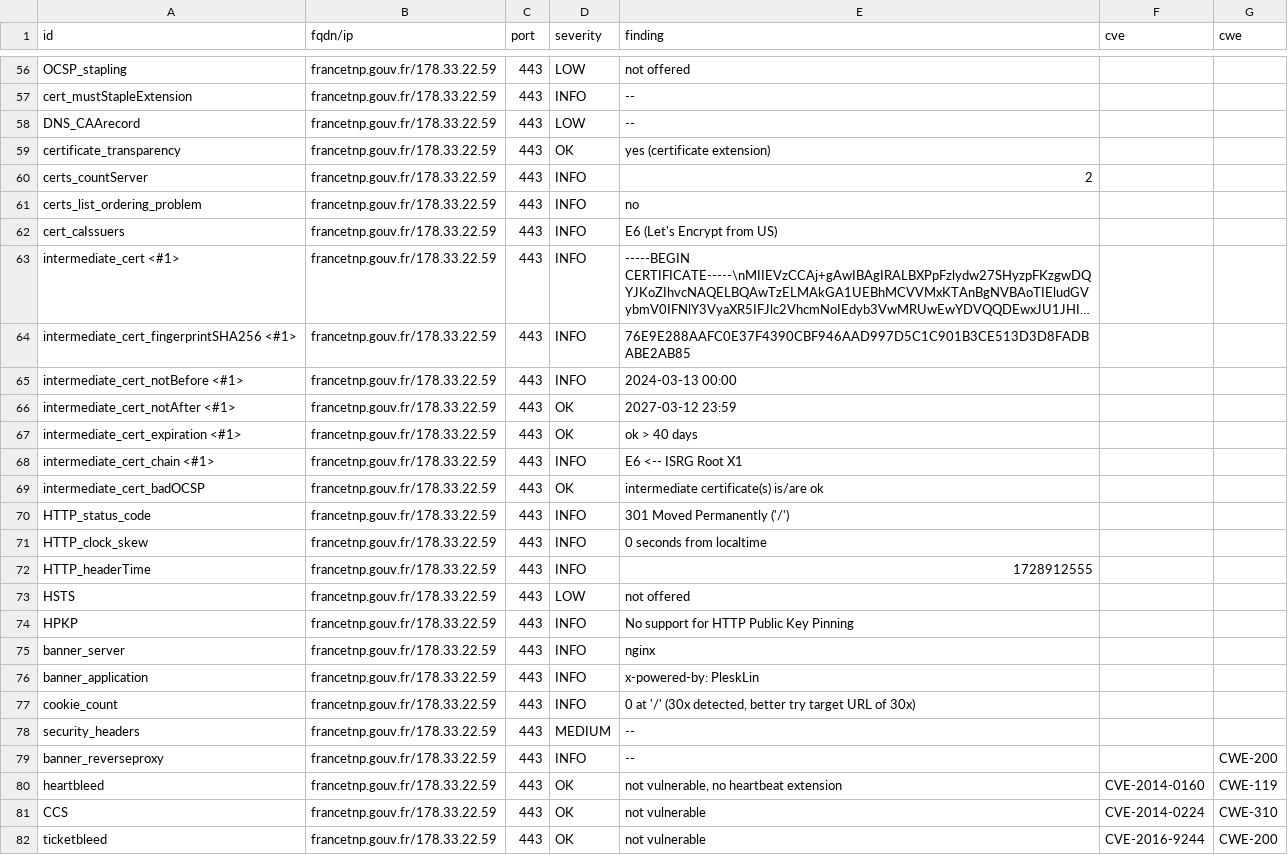
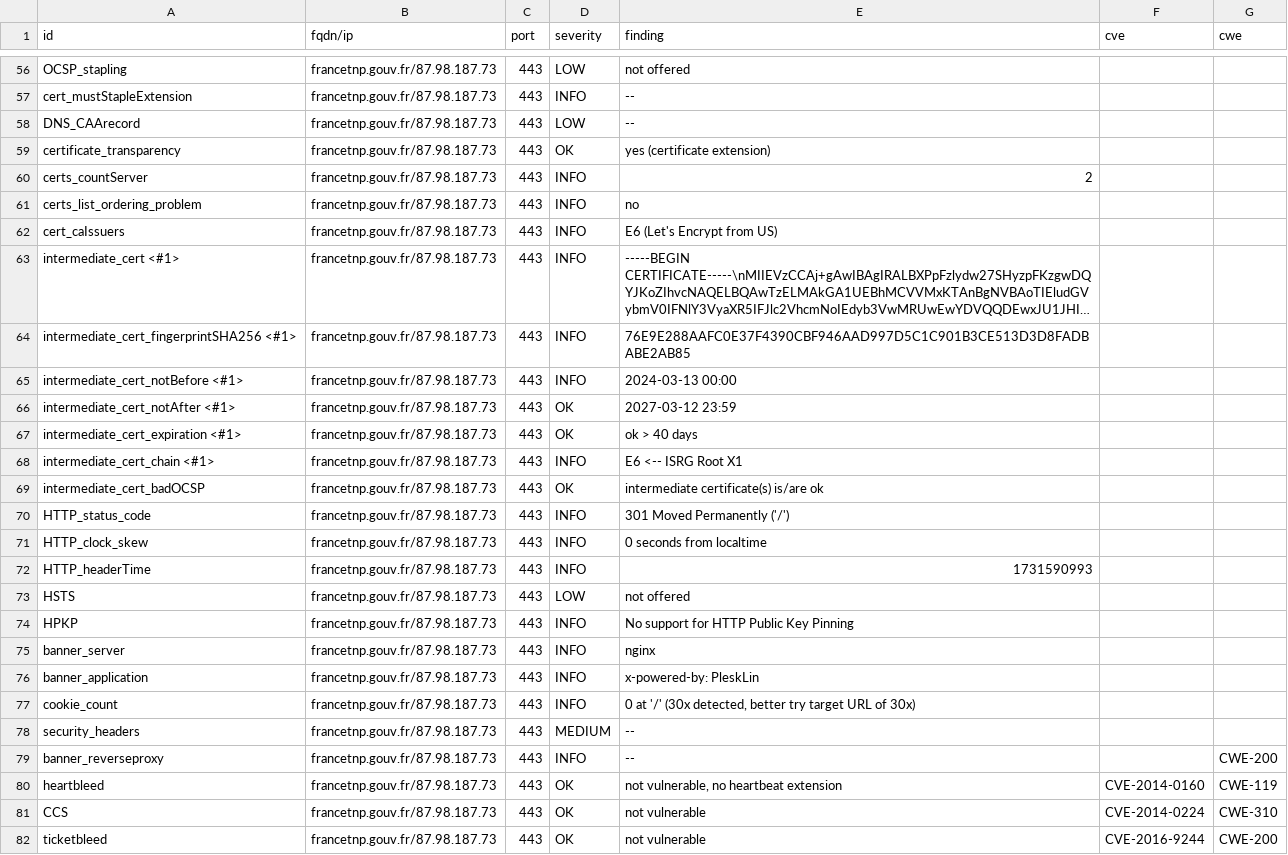
Before and after one commit to GKO-org/dashlordPrd4, a CSV file: results/aHR0cHM6Ly9mcmFuY2V0bnAuZ291di5mcg==/testssl.csv, drawn as a sheet; only a part is shown, gaps mark what is left out; long unchanged cells end in …; the diff covers the shown part only; the diff names each change by its address in the sheet, - before the commit and + after, or states it on an @@ line.

Commit message:
update: https://francetnp.gouv.fr

```diff
--- a/results/aHR0cHM6Ly9mcmFuY2V0bnAuZ291di5mcg==/testssl.csv
+++ b/results/aHR0cHM6Ly9mcmFuY2V0bnAuZ291di5mcg==/testssl.csv
-B56:B82 (fqdn/ip): francetnp.gouv.fr/178.33.22.59
+B56:B82 (fqdn/ip): francetnp.gouv.fr/87.98.187.73
-E72 (finding): 1728912555
+E72 (finding): 1731590993
```
Also changed, not shown: 124 edited cells elsewhere in this file, 9 other files.
